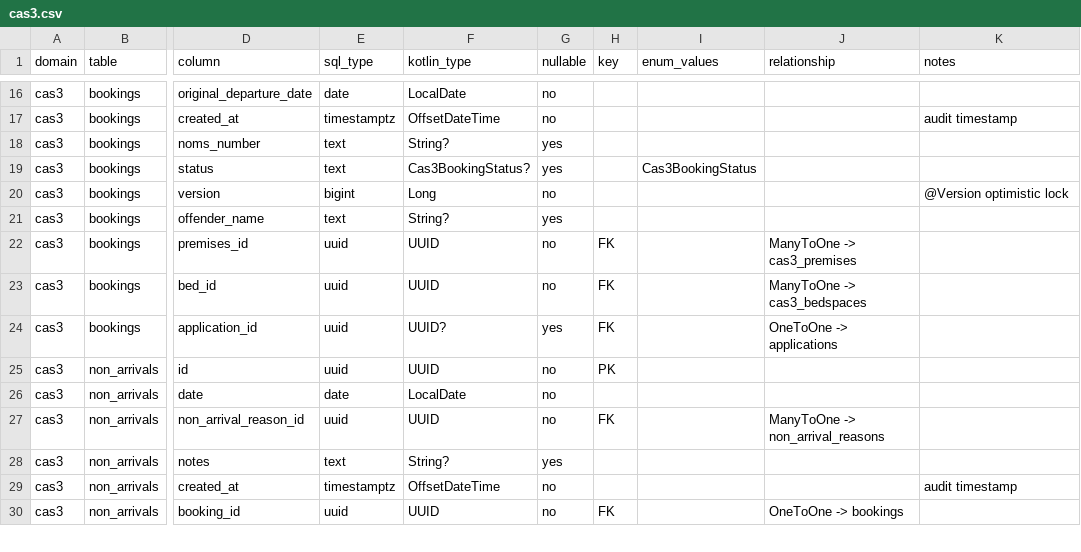
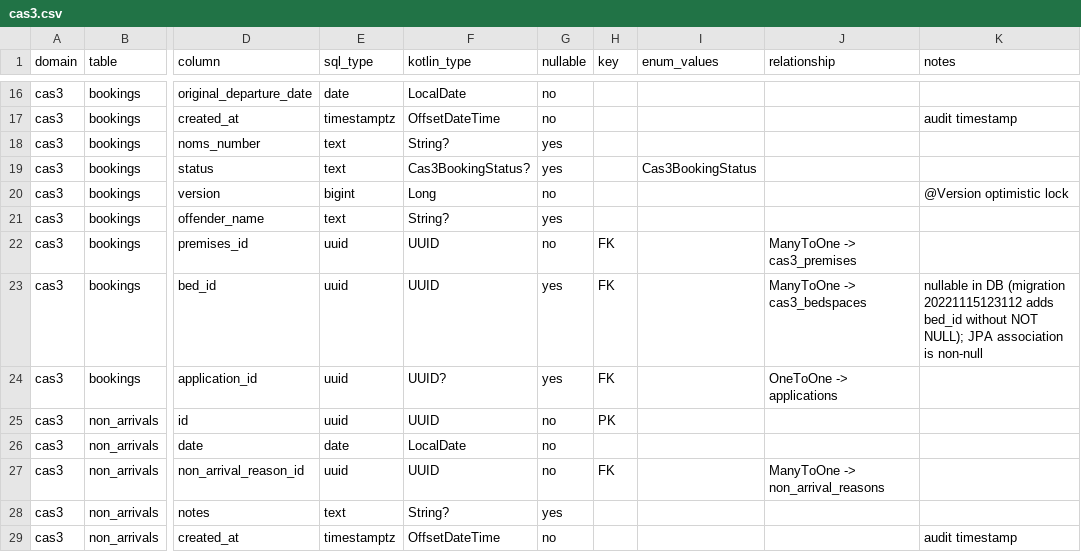
Before and after one commit to ministryofjustice/hmpps-approved-premises-api, a CSV file: doc/data-dictionary/cas3.csv, drawn as a sheet; only a part is shown, gaps mark what is left out; the shorter side is filled out with more unchanged rows; the diff names each change by its address in the sheet, - before the commit and + after, or states it on an @@ line.

Commit message:
fix nullable inconsistency

```diff
--- a/doc/data-dictionary/cas3.csv
+++ b/doc/data-dictionary/cas3.csv
-G23 (nullable): no
+G23 (nullable): yes
-K23 (notes): (empty)
+K23 (notes): nullable in DB (migration 20221115123112 adds bed_id without NOT NULL); JPA association is non-null
```
Also changed, not shown: 1 other file.
